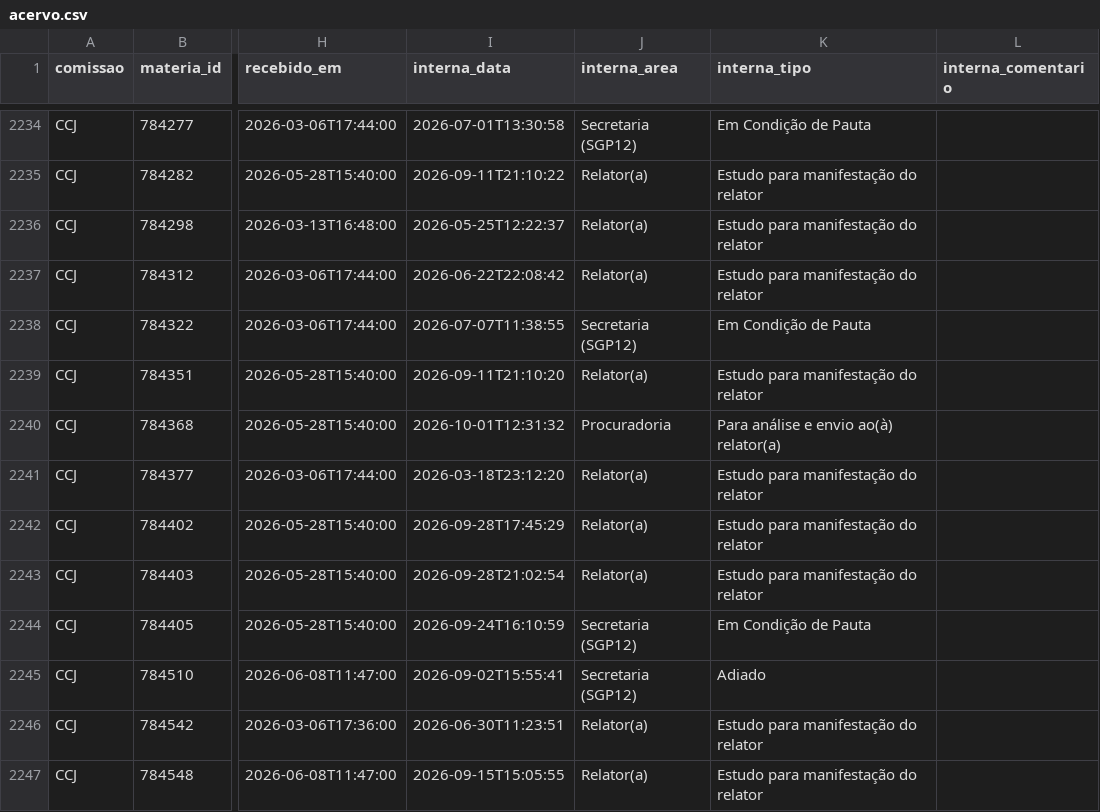
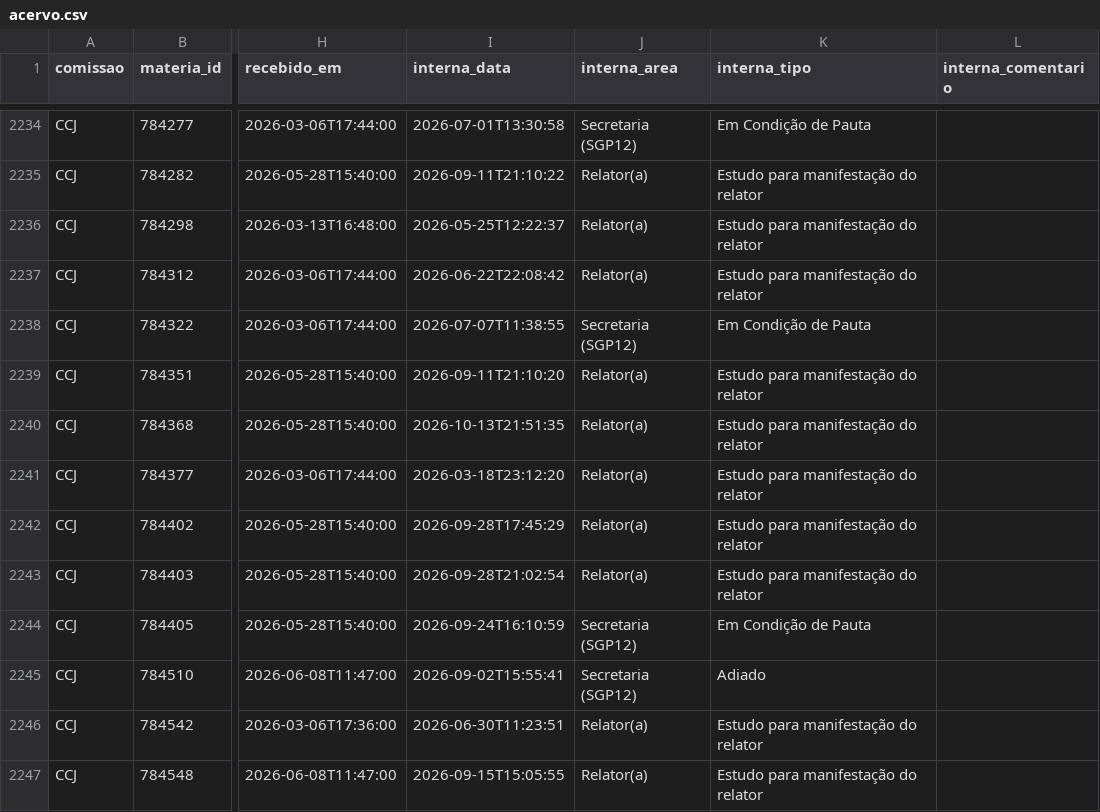
Before and after one commit to prototiposlegisla/comissoes-acervo, a CSV file: dados/acervo.csv, drawn as a sheet; only a part is shown, gaps mark what is left out; the diff covers the shown part only; the diff names each change by its address in the sheet, - before the commit and + after, or states it on an @@ line.

```diff
--- a/dados/acervo.csv
+++ b/dados/acervo.csv
-I2240 (interna_data): 2026-10-01T12:31:32
+I2240 (interna_data): 2026-10-13T21:51:35
-J2240 (interna_area): Procuradoria
+J2240 (interna_area): Relator(a)
-K2240 (interna_tipo): Para análise e envio ao(à) relator(a)
+K2240 (interna_tipo): Estudo para manifestação do relator
```
Also changed, not shown: 1 removed row and 12 edited cells elsewhere in this file, dados/coletas.csv, dados/historico.csv, 3 other files.
